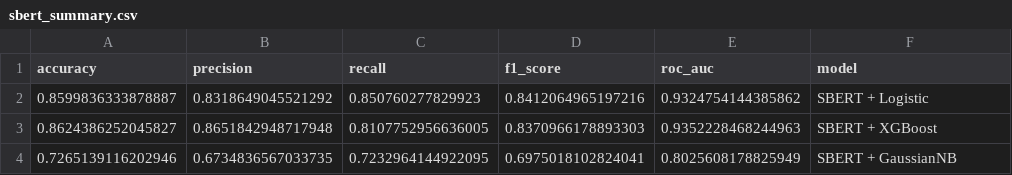
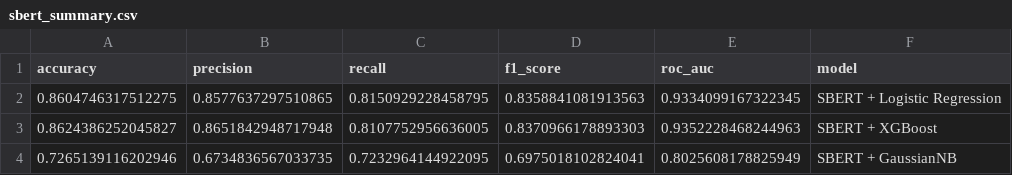
Before and after one commit to Yuxinzhao030/sometimes-ready-final, a CSV file: results/csv/sbert_summary.csv, drawn as a sheet.

```diff
--- a/results/csv/sbert_summary.csv
+++ b/results/csv/sbert_summary.csv
@@ -1,3 +1,3 @@
 accuracy,precision,recall,f1_score,roc_auc,model
-0.8599836333878887,0.8318649045521292,0.850760277829923,0.8412064965197216,0.9324754144385862,SBERT + Logistic
+0.8604746317512275,0.8577637297510865,0.8150929228458795,0.8358841081913563,0.9334099167322345,SBERT + Logistic Regression
 0.8624386252045827,0.8651842948717948,0.8107752956636005,0.8370966178893303,0.9352228468244963,SBERT + XGBoost
```
Also changed, not shown: 1 other file.
